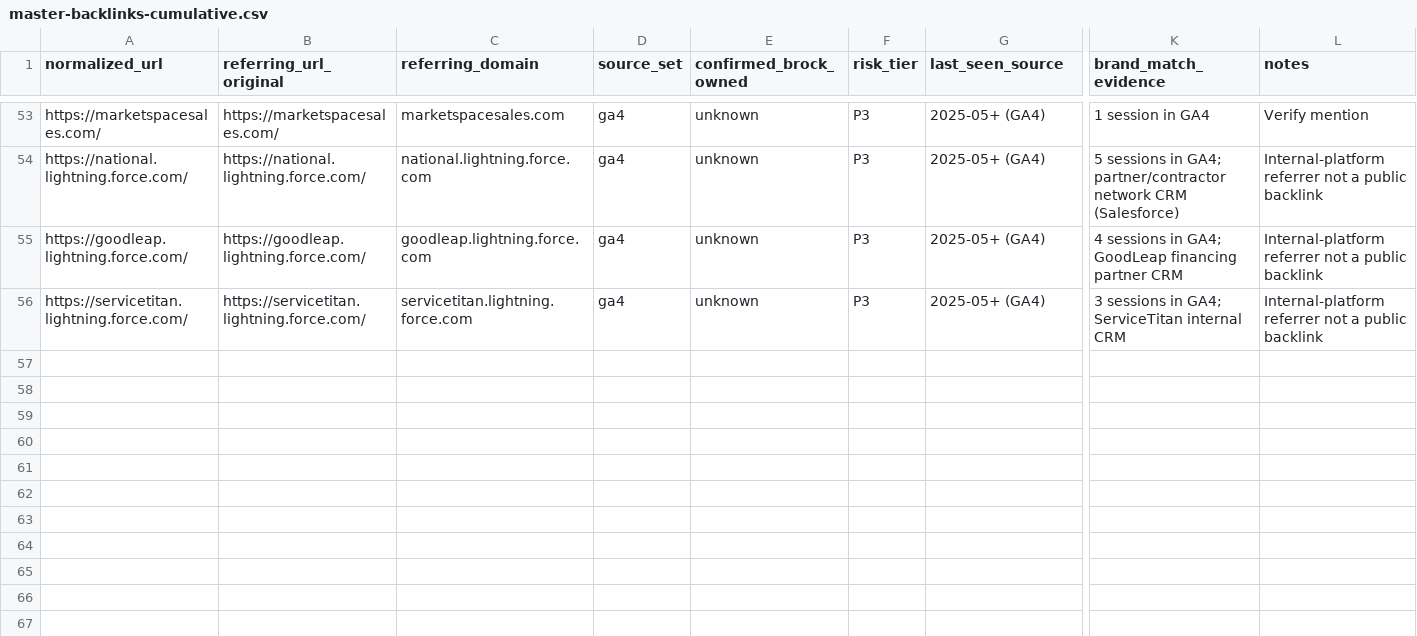
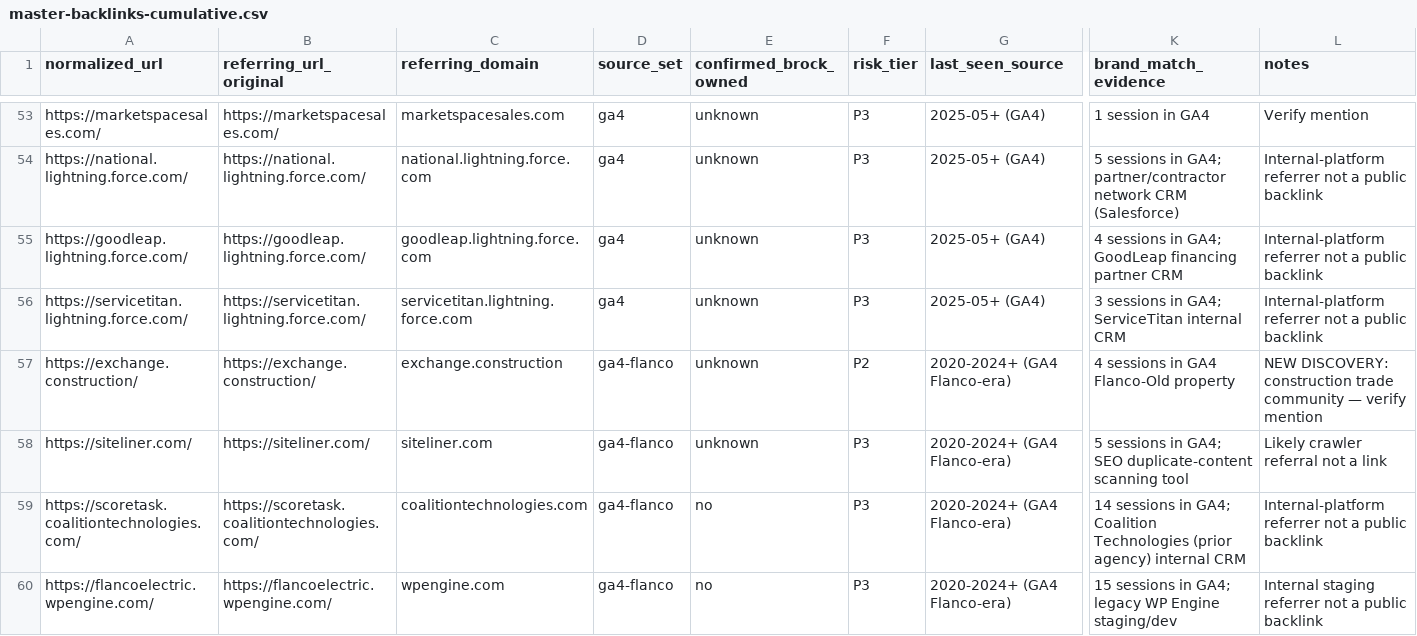
Before and after one commit to SparkSharkElectric/sparkshark-com, a CSV file: migration-evidence-pack/07-backlinks-and-citations/master-backlinks-cumulative.csv, drawn as a sheet; only a part is shown, gaps mark what is left out; rows hold the shown columns only; the diff names each change by its address in the sheet, - before the commit and + after, or states it on an @@ line.

```diff
--- a/migration-evidence-pack/07-backlinks-and-citations/master-backlinks-cumulative.csv
+++ b/migration-evidence-pack/07-backlinks-and-citations/master-backlinks-cumulative.csv
+row 57: https://exchange.construction/ | https://exchange.construction/ | exchange.construction | ga4-flanco | unknown | P2 | 2020-2024+ (GA4 Flanco-era) | 4 sessions in GA4 Flanco-Old property | NEW DISCOVERY: construction trade community — verify mention
+row 58: https://siteliner.com/ | https://siteliner.com/ | siteliner.com | ga4-flanco | unknown | P3 | 2020-2024+ (GA4 Flanco-era) | 5 sessions in GA4; SEO duplicate-content scanning tool | Likely crawler referral not a link
+row 59: https://scoretask.coalitiontechnologies.com/ | https://scoretask.coalitiontechnologies.com/ | coalitiontechnologies.com | ga4-flanco | no | P3 | 2020-2024+ (GA4 Flanco-era) | 14 sessions in GA4; Coalition Technologies (prior agency) internal CRM | Internal-platform referrer not a public backlink
+row 60: https://flancoelectric.wpengine.com/ | https://flancoelectric.wpengine.com/ | wpengine.com | ga4-flanco | no | P3 | 2020-2024+ (GA4 Flanco-era) | 15 sessions in GA4; legacy WP Engine staging/dev | Internal staging referrer not a public backlink
```
Also changed, not shown: 1 other file.
